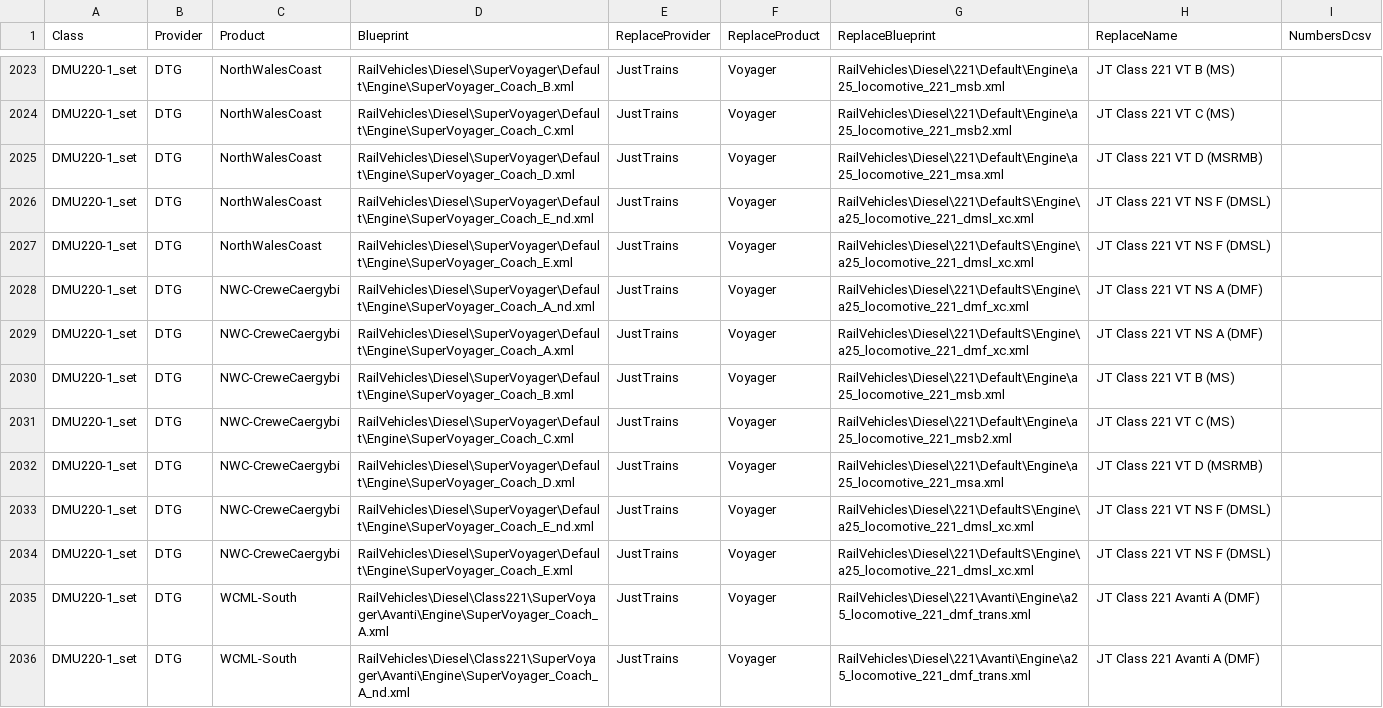
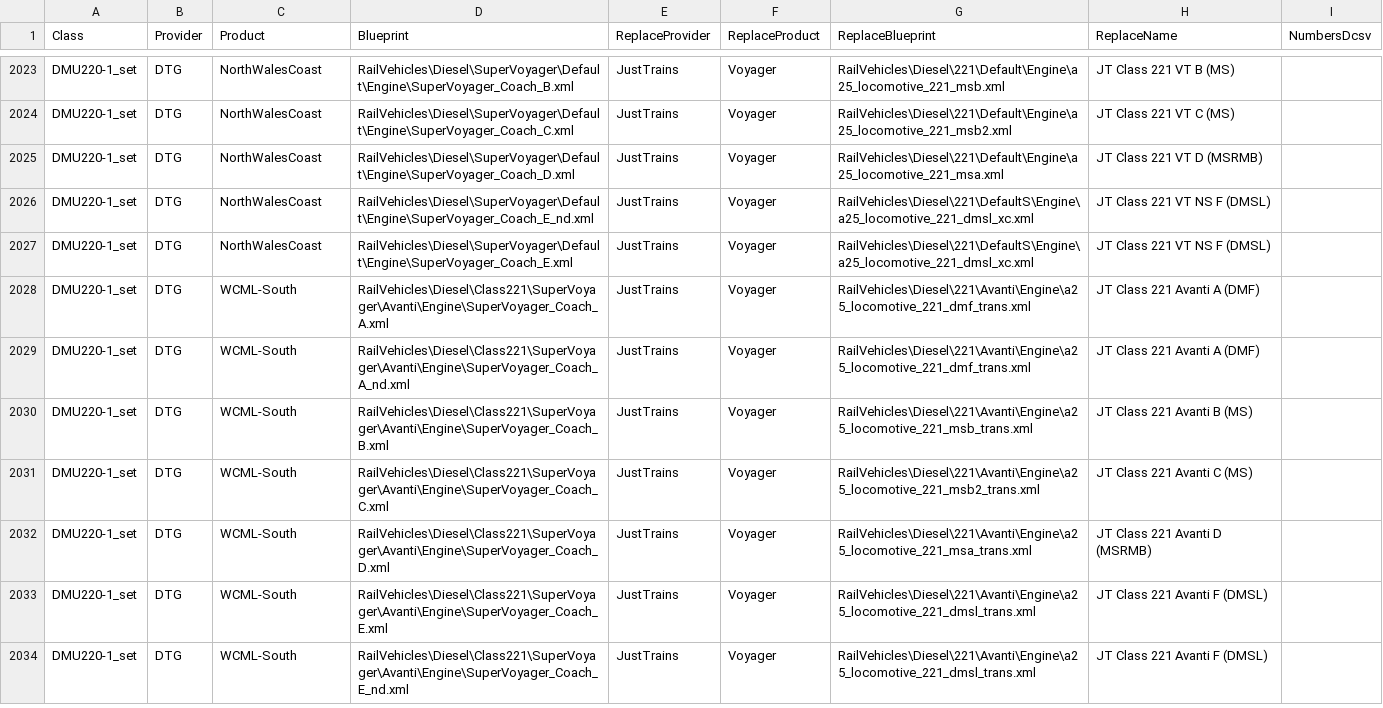
Before and after one commit to jrmckenzie/RSSwapTool, a CSV file: tables/Replacements.csv, drawn as a sheet; only a part is shown, gaps mark what is left out; the shorter side is filled out with more unchanged rows.

```diff
--- a/tables/Replacements.csv
+++ b/tables/Replacements.csv
@@ -2027,9 +2027,2 @@ DMU220-1_set,DTG,NorthWalesCoast,RailVehicles\Diesel\SuperVoyager\Default\Engine
 DMU220-1_set,DTG,NorthWalesCoast,RailVehicles\Diesel\SuperVoyager\Default\Engine\SuperVoyager_Coach_E.xml,JustTrains,Voyager,RailVehicles\Diesel\221\DefaultS\Engine\a25_locomotive_221_dmsl_xc.xml,JT Class 221 VT NS F (DMSL),
-DMU220-1_set,DTG,NWC-CreweCaergybi,RailVehicles\Diesel\SuperVoyager\Default\Engine\SuperVoyager_Coach_A_nd.xml,JustTrains,Voyager,RailVehicles\Diesel\221\DefaultS\Engine\a25_locomotive_221_dmf_xc.xml,JT Class 221 VT NS A (DMF),
-DMU220-1_set,DTG,NWC-CreweCaergybi,RailVehicles\Diesel\SuperVoyager\Default\Engine\SuperVoyager_Coach_A.xml,JustTrains,Voyager,RailVehicles\Diesel\221\DefaultS\Engine\a25_locomotive_221_dmf_xc.xml,JT Class 221 VT NS A (DMF),
-DMU220-1_set,DTG,NWC-CreweCaergybi,RailVehicles\Diesel\SuperVoyager\Default\Engine\SuperVoyager_Coach_B.xml,JustTrains,Voyager,RailVehicles\Diesel\221\Default\Engine\a25_locomotive_221_msb.xml,JT Class 221 VT B (MS),
-DMU220-1_set,DTG,NWC-CreweCaergybi,RailVehicles\Diesel\SuperVoyager\Default\Engine\SuperVoyager_Coach_C.xml,JustTrains,Voyager,RailVehicles\Diesel\221\Default\Engine\a25_locomotive_221_msb2.xml,JT Class 221 VT C (MS),
-DMU220-1_set,DTG,NWC-CreweCaergybi,RailVehicles\Diesel\SuperVoyager\Default\Engine\SuperVoyager_Coach_D.xml,JustTrains,Voyager,RailVehicles\Diesel\221\Default\Engine\a25_locomotive_221_msa.xml,JT Class 221 VT D (MSRMB),
-DMU220-1_set,DTG,NWC-CreweCaergybi,RailVehicles\Diesel\SuperVoyager\Default\Engine\SuperVoyager_Coach_E_nd.xml,JustTrains,Voyager,RailVehicles\Diesel\221\DefaultS\Engine\a25_locomotive_221_dmsl_xc.xml,JT Class 221 VT NS F (DMSL),
-DMU220-1_set,DTG,NWC-CreweCaergybi,RailVehicles\Diesel\SuperVoyager\Default\Engine\SuperVoyager_Coach_E.xml,JustTrains,Voyager,RailVehicles\Diesel\221\DefaultS\Engine\a25_locomotive_221_dmsl_xc.xml,JT Class 221 VT NS F (DMSL),
 DMU220-1_set,DTG,WCML-South,RailVehicles\Diesel\Class221\SuperVoyager\Avanti\Engine\SuperVoyager_Coach_A.xml,JustTrains,Voyager,RailVehicles\Diesel\221\Avanti\Engine\a25_locomotive_221_dmf_trans.xml,JT Class 221 Avanti A (DMF),
```
Also changed, not shown: 1 other file.
